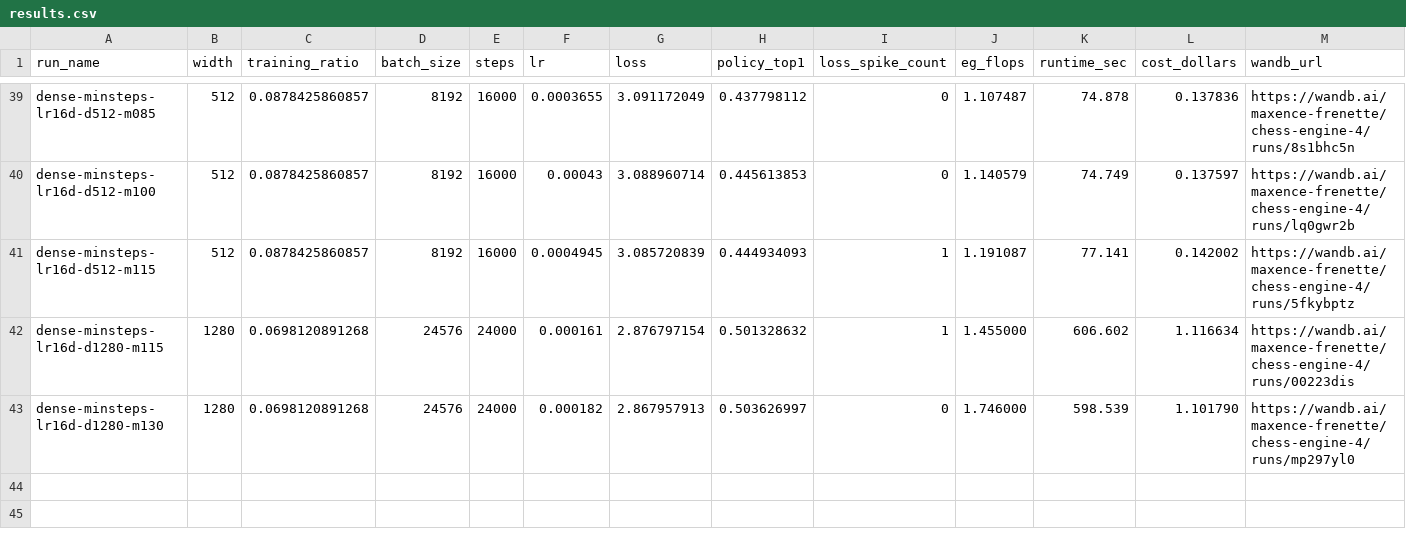
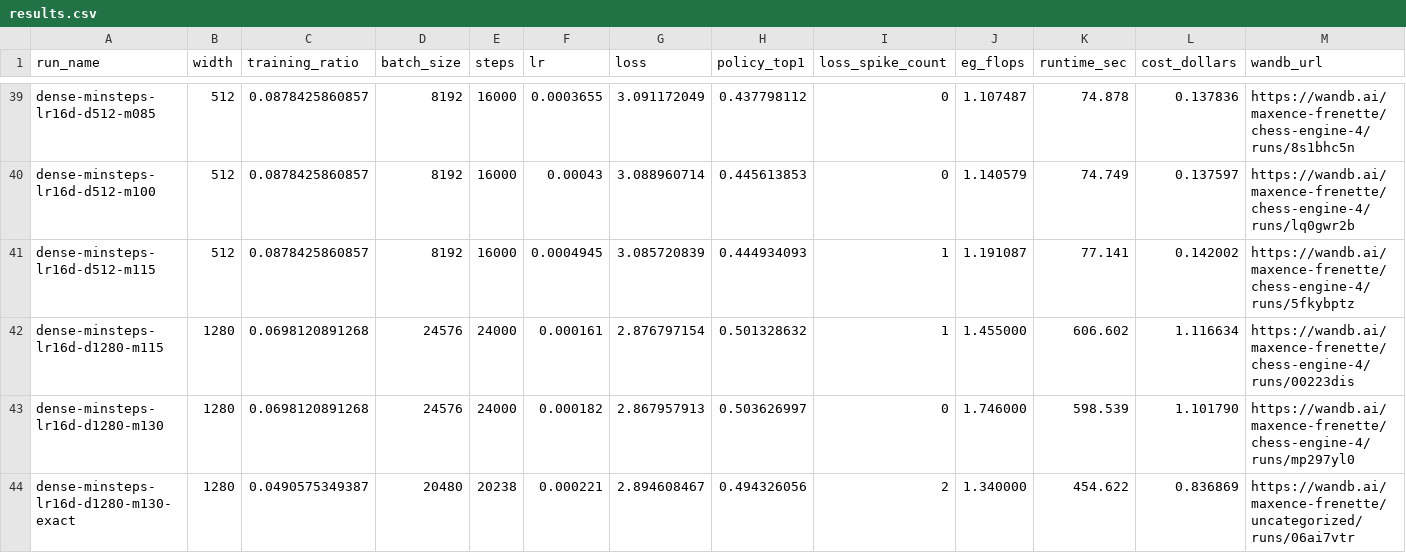
Before and after one commit to maxencefrenette/chess-engine-4, a CSV file: experiments/2026-08-10.04-dense-minimum-steps/results.csv, drawn as a sheet; only a part is shown, gaps mark what is left out; the diff names each change by its address in the sheet, - before the commit and + after, or states it on an @@ line.

Commit message:
Promote exact-batch d1280 scaling observation

```diff
--- a/experiments/2026-08-10.04-dense-minimum-steps/results.csv
+++ b/experiments/2026-08-10.04-dense-minimum-steps/results.csv
+row 44: dense-minsteps-lr16d-d1280-m130-exact | 1280 | 0.0490575349387 | 20480 | 20238 | 0.000221 | 2.894608467 | 0.494326056 | 2 | 1.340000 | 454.622 | 0.836869 | https://wandb.ai/maxence-frenette/uncategorized/runs/06ai7vtr
```
Also changed, not shown: 4 other files.
